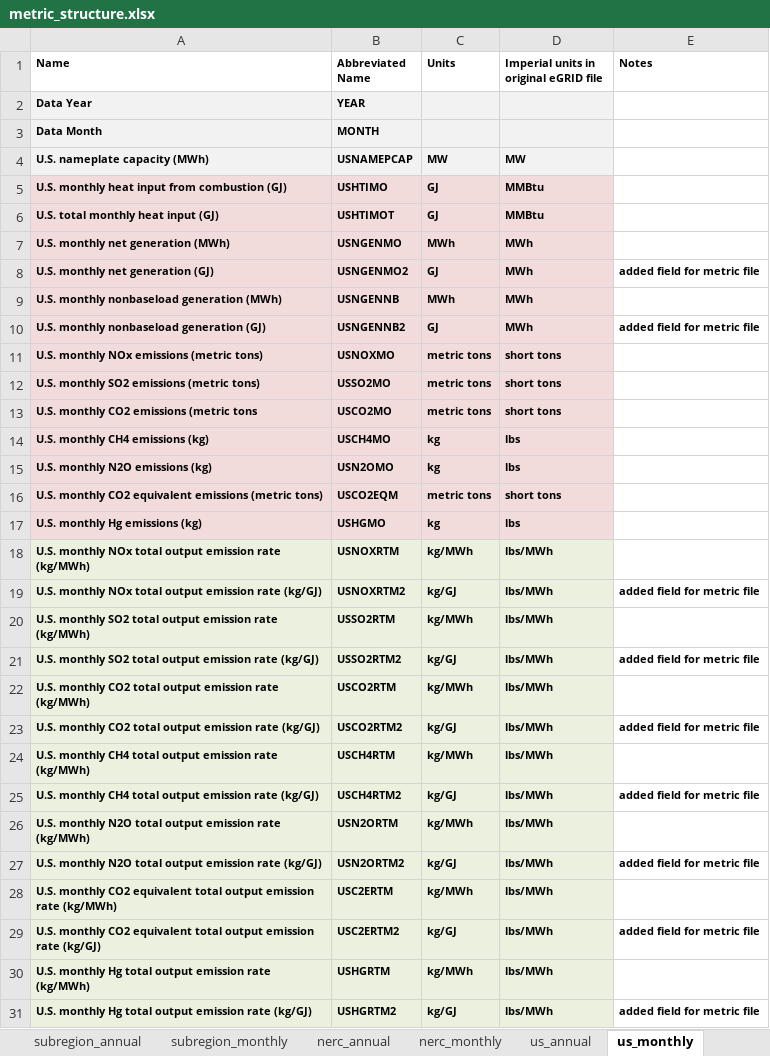
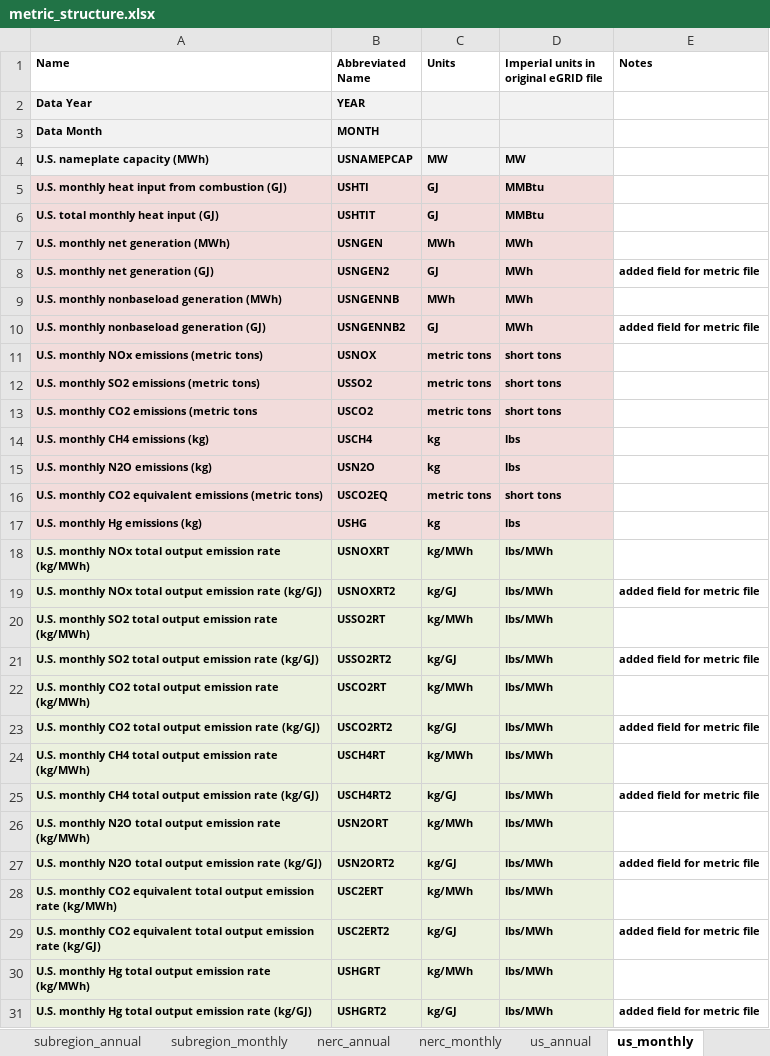
Before and after one commit to USEPA/egrid, an Excel workbook: data/1_production_model/static_tables/metric_structure.xlsx, sheet us_monthly, drawn as a sheet; only a part is shown; values as stored, in another font and other column widths than the file's, no borders; the diff covers the shown part only; the diff names each change by its address in the sheet, - before the commit and + after, or states it on an @@ line.

Commit message:
Fixing mismatch between metric file variable names and name_matching.R and creating a check for if there are missing variables not included in dataframe

```diff
--- a/data/1_production_model/static_tables/metric_structure.xlsx (sheet us_monthly)
+++ b/data/1_production_model/static_tables/metric_structure.xlsx (sheet us_monthly)
-B5 (Abbreviated Name): USHTIMO
+B5 (Abbreviated Name): USHTI
-B6 (Abbreviated Name): USHTIMOT
+B6 (Abbreviated Name): USHTIT
-B7 (Abbreviated Name): USNGENMO
+B7 (Abbreviated Name): USNGEN
-B8 (Abbreviated Name): USNGENMO2
+B8 (Abbreviated Name): USNGEN2
-B11 (Abbreviated Name): USNOXMO
+B11 (Abbreviated Name): USNOX
-B12 (Abbreviated Name): USSO2MO
+B12 (Abbreviated Name): USSO2
-B13 (Abbreviated Name): USCO2MO
+B13 (Abbreviated Name): USCO2
-B14 (Abbreviated Name): USCH4MO
+B14 (Abbreviated Name): USCH4
-B15 (Abbreviated Name): USN2OMO
+B15 (Abbreviated Name): USN2O
-B16 (Abbreviated Name): USCO2EQM
+B16 (Abbreviated Name): USCO2EQ
-B17 (Abbreviated Name): USHGMO
+B17 (Abbreviated Name): USHG
-B18 (Abbreviated Name): USNOXRTM
+B18 (Abbreviated Name): USNOXRT
-B19 (Abbreviated Name): USNOXRTM2
+B19 (Abbreviated Name): USNOXRT2
-B20 (Abbreviated Name): USSO2RTM
+B20 (Abbreviated Name): USSO2RT
-B21 (Abbreviated Name): USSO2RTM2
+B21 (Abbreviated Name): USSO2RT2
-B22 (Abbreviated Name): USCO2RTM
+B22 (Abbreviated Name): USCO2RT
-B23 (Abbreviated Name): USCO2RTM2
+B23 (Abbreviated Name): USCO2RT2
-B24 (Abbreviated Name): USCH4RTM
+B24 (Abbreviated Name): USCH4RT
-B25 (Abbreviated Name): USCH4RTM2
+B25 (Abbreviated Name): USCH4RT2
-B26 (Abbreviated Name): USN2ORTM
+B26 (Abbreviated Name): USN2ORT
-B27 (Abbreviated Name): USN2ORTM2
+B27 (Abbreviated Name): USN2ORT2
-B28 (Abbreviated Name): USC2ERTM
+B28 (Abbreviated Name): USC2ERT
-B29 (Abbreviated Name): USC2ERTM2
+B29 (Abbreviated Name): USC2ERT2
-B30 (Abbreviated Name): USHGRTM
+B30 (Abbreviated Name): USHGRT
-B31 (Abbreviated Name): USHGRTM2
+B31 (Abbreviated Name): USHGRT2
```
Also changed, not shown: 8 edited cells elsewhere in this sheet, sheet subregion_monthly, sheet ba_monthly, sheet state_monthly, sheet nerc_monthly, 5 other files.
